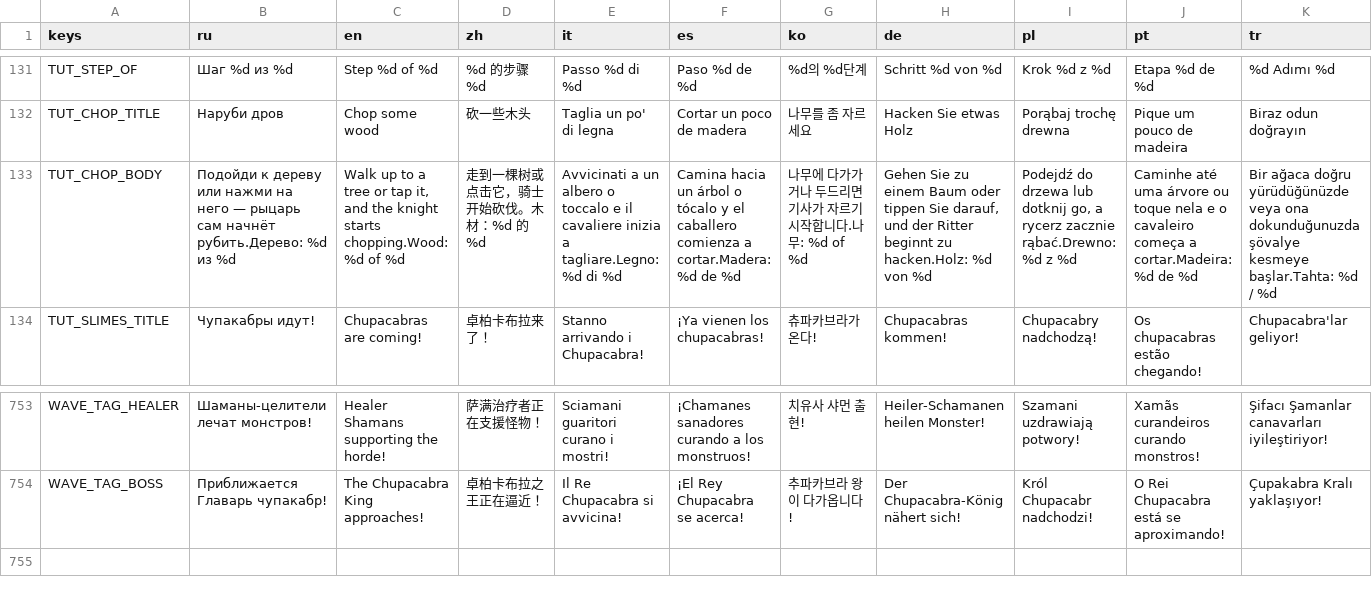
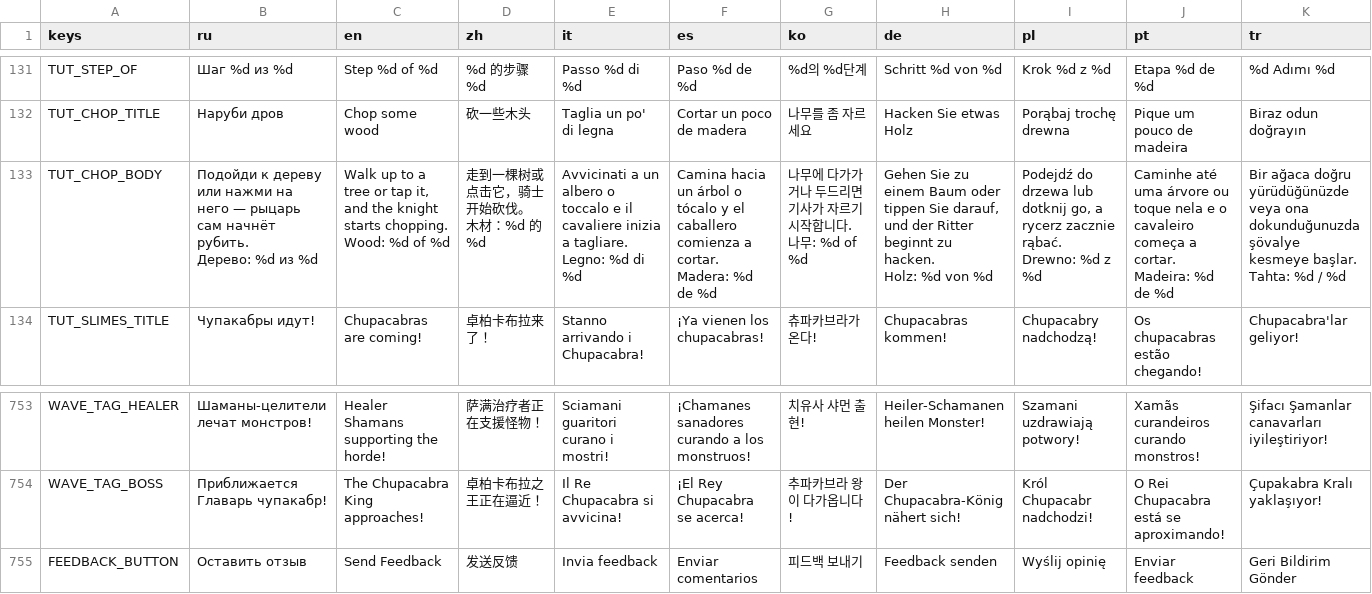
Before and after one commit to glebanya13/tinyguard, a CSV file: translations/strings.csv, drawn as a sheet; only a part is shown, gaps mark what is left out; rows hold the shown columns only; ↵ is a line break in a cell; the diff covers the shown part only; the diff names each change by its address in the sheet, - before the commit and + after, or states it on an @@ line.

```diff
--- a/translations/strings.csv
+++ b/translations/strings.csv
-B133 (ru): …сам начнёт рубить.Дерево: %d из…
+B133 (ru): …сам начнёт рубить. ↵ Дерево: %d из…
-C133 (en): …knight starts chopping.Wood: %d of…
+C133 (en): …knight starts chopping. ↵ Wood: %d of…
-D133 (zh): 走到一棵树或点击它，骑士开始砍伐。木材：%d 的 %d
+D133 (zh): 走到一棵树或点击它，骑士开始砍伐。 ↵ 木材：%d 的 %d
-E133 (it): …inizia a tagliare.Legno: %d di…
+E133 (it): …inizia a tagliare. ↵ Legno: %d di…
-F133 (es): …comienza a cortar.Madera: %d de…
+F133 (es): …comienza a cortar. ↵ Madera: %d de…
-G133 (ko): 나무에 다가가거나 두드리면 기사가 자르기 시작합니다.나무: %d of %d
+G133 (ko): 나무에 다가가거나 두드리면 기사가 자르기 시작합니다. ↵ 나무: %d of %d
-H133 (de): …beginnt zu hacken.Holz: %d von…
+H133 (de): …beginnt zu hacken. ↵ Holz: %d von…
-I133 (pl): …rycerz zacznie rąbać.Drewno: %d z…
+I133 (pl): …rycerz zacznie rąbać. ↵ Drewno: %d z…
-J133 (pt): …começa a cortar.Madeira: %d de…
+J133 (pt): …começa a cortar. ↵ Madeira: %d de…
-K133 (tr): …şövalye kesmeye başlar.Tahta: %d /…
+K133 (tr): …şövalye kesmeye başlar. ↵ Tahta: %d /…
+row 755: FEEDBACK_BUTTON | Оставить отзыв | Send Feedback | 发送反馈 | Invia feedback | Enviar comentarios | 피드백 보내기 | Feedback senden | Wyślij opinię | Enviar feedback | Geri Bildirim Gönder
```
Also changed, not shown: 2 edited cells elsewhere in this file, 17 other files.
